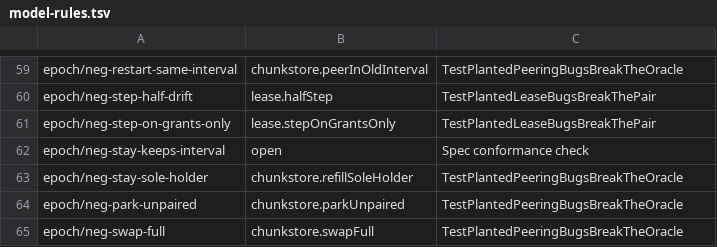
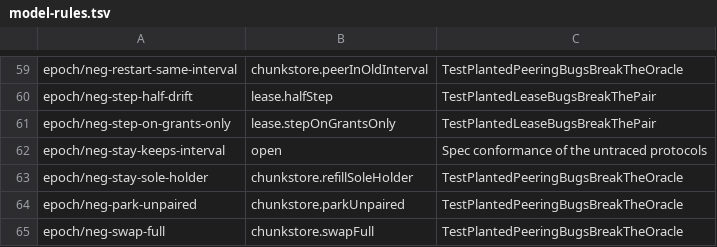
Before and after one commit to nvcnvn/rock-solid, a TSV file: scripts/model-rules.tsv, drawn as a sheet; only a part is shown, gaps mark what is left out.

```diff
--- a/scripts/model-rules.tsv
+++ b/scripts/model-rules.tsv
@@ -61,3 +61,3 @@ epoch/neg-step-half-drift	lease.halfStep	TestPlantedLeaseBugsBreakThePair
 epoch/neg-step-on-grants-only	lease.stepOnGrantsOnly	TestPlantedLeaseBugsBreakThePair
-epoch/neg-stay-keeps-interval	open	Spec conformance check
+epoch/neg-stay-keeps-interval	open	Spec conformance of the untraced protocols
 epoch/neg-stay-sole-holder	chunkstore.refillSoleHolder	TestPlantedPeeringBugsBreakTheOracle
```
Also changed, not shown: 5 other files.
